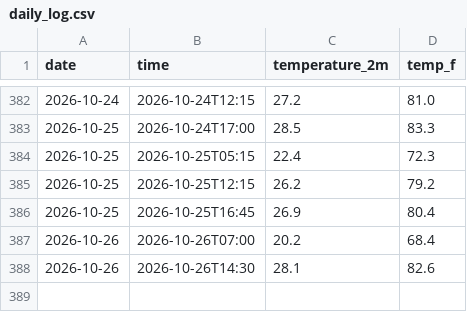
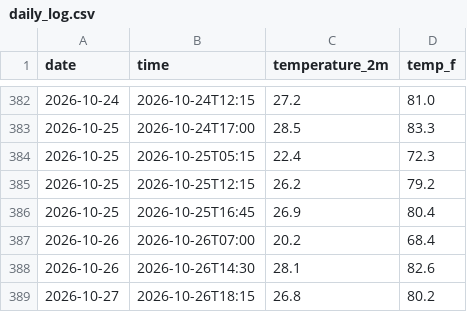
Before and after one commit to chumpathine/Weather---Tracker, a CSV file: daily_log.csv, drawn as a sheet; only a part is shown, gaps mark what is left out; the diff names each change by its address in the sheet, - before the commit and + after, or states it on an @@ line.

```diff
--- a/daily_log.csv
+++ b/daily_log.csv
+row 389: 2026-10-27 | 2026-10-26T18:15 | 26.8 | 80.2
```
Also changed, not shown: 2 other files.
